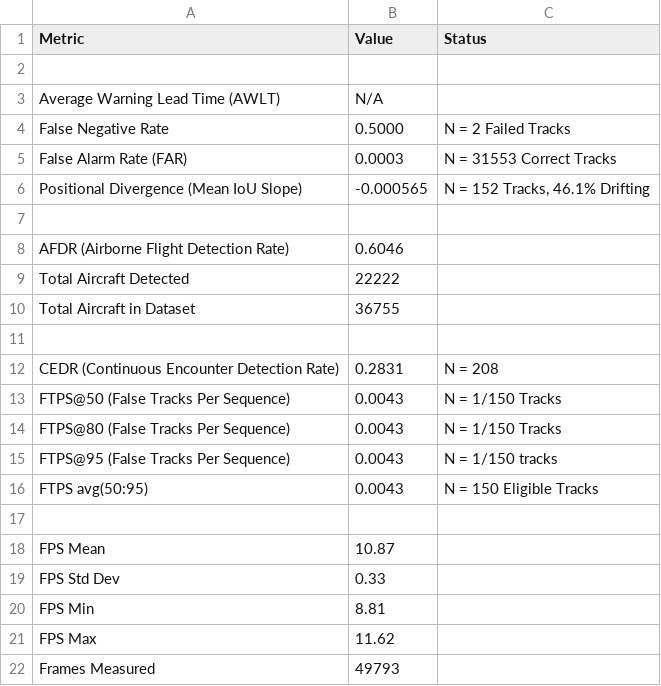
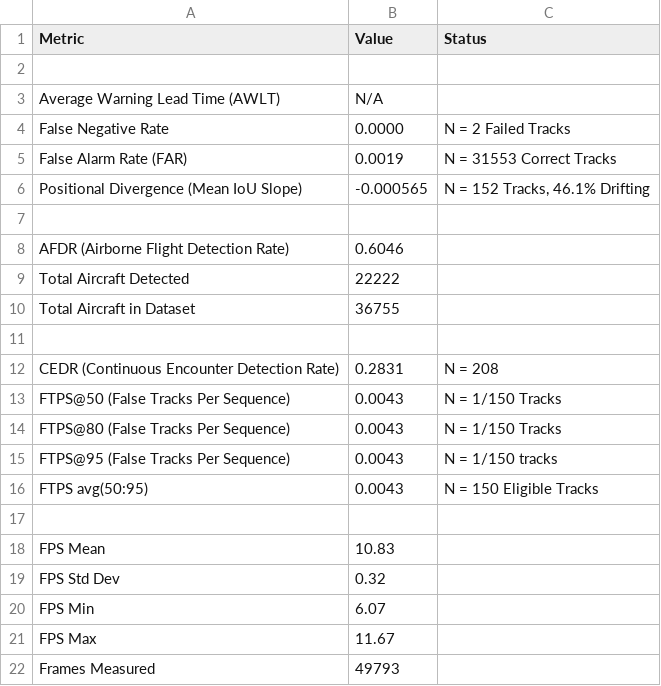
Before and after one commit to MaxB-RnD/Vision-Based-Sense-and-Avoid, a CSV file: results/introspection_module/simple_confidence_threshold/benchmarking_summary.csv, drawn as a sheet.

Commit message:
Tuning Confidence Threshold.

```diff
--- a/results/introspection_module/simple_confidence_threshold/benchmarking_summary.csv
+++ b/results/introspection_module/simple_confidence_threshold/benchmarking_summary.csv
@@ -3,4 +3,4 @@ Metric,Value,Status
 Average Warning Lead Time (AWLT),N/A,
-False Negative Rate,0.5000,N = 2 Failed Tracks
-False Alarm Rate (FAR),0.0003,N = 31553 Correct Tracks
+False Negative Rate,0.0000,N = 2 Failed Tracks
+False Alarm Rate (FAR),0.0019,N = 31553 Correct Tracks
 Positional Divergence (Mean IoU Slope),-0.000565,"N = 152 Tracks, 46.1% Drifting"
@@ -17,6 +17,6 @@ FTPS avg(50:95),0.0043,N = 150 Eligible Tracks
 ,,
-FPS Mean,10.87,
-FPS Std Dev,0.33,
-FPS Min,8.81,
-FPS Max,11.62,
+FPS Mean,10.83,
+FPS Std Dev,0.32,
+FPS Min,6.07,
+FPS Max,11.67,
 Frames Measured,49793,
```
Also changed, not shown: 2 other files.
